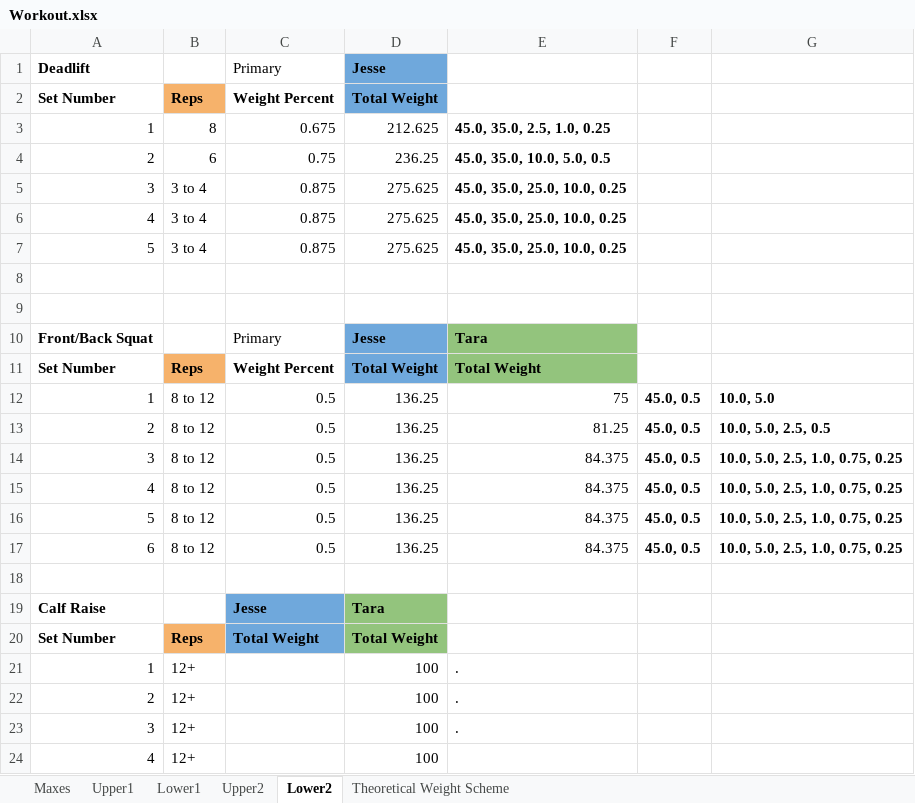
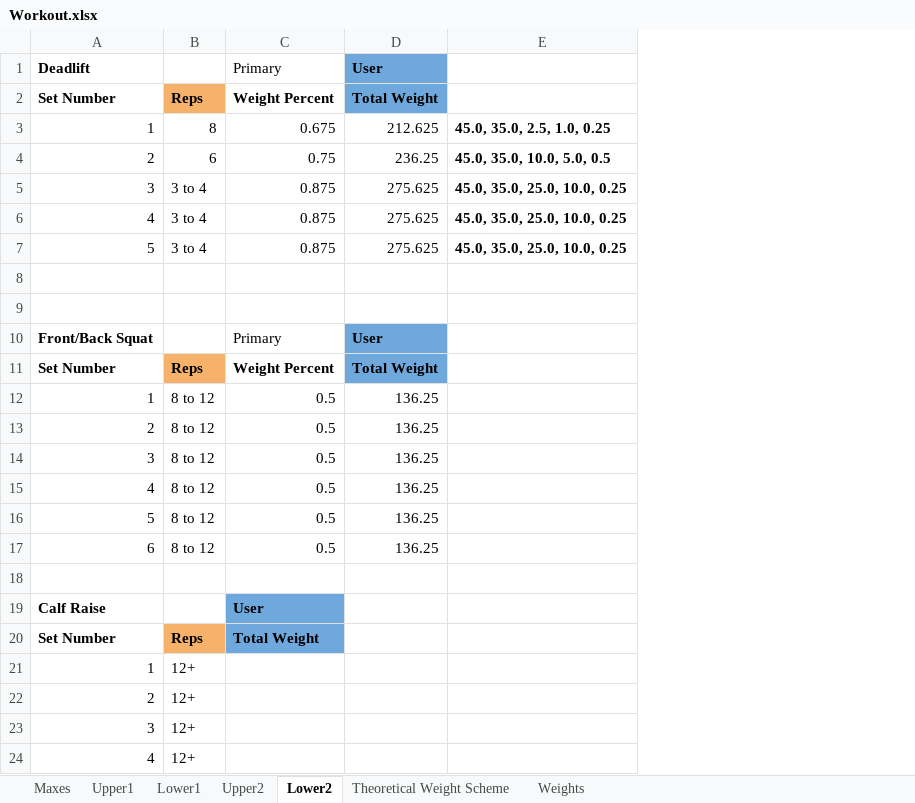
Before and after one commit to Jesse-L2/excel-barbell-workout-tracker, an Excel workbook: Workout.xlsx, sheet Lower2, drawn as a sheet; values as stored, in another font and other column widths than the file's, no borders; the diff names each change by its address in the sheet, - before the commit and + after, or states it on an @@ line.

Commit message:
Spreadsheet improvements, plus added Weights page to add what weights the user has available

```diff
--- a/Workout.xlsx (sheet Lower2)
+++ b/Workout.xlsx (sheet Lower2)
+sheet tab: Weights
-column F, rows 12-17: all 45.0, 0.5
-column G, rows 12-17: 10.0, 5.0 | 10.0, 5.0, 2.5, 0.5 | 10.0, 5.0, 2.5, 1.0, 0.75, 0.25 | 10.0, 5.0, 2.5, 1.0, 0.75, 0.25 | 10.0, 5.0, 2.5, 1.0, 0.75, 0.25 | 10.0, 5.0, 2.5, 1.0, 0.75, 0.25
-D1: Jesse
+D1: User
-D10: Jesse
+D10: User
-E10: Tara
+E10: (empty)
-E10:E11 fill: #93C47D
+E10:E11 fill: none
-E11: Total Weight
+E11: (empty)
-E12: 75
+E12: (empty)
-E13: 81.25
+E13: (empty)
-E14:E17: 84.375
+E14:E17: (empty)
-C19: Jesse
+C19: User
-D19: Tara
+D19: (empty)
-D19:D20 fill: #93C47D
+D19:D20 fill: none
-D20: Total Weight
+D20: (empty)
-D21:D24: 100
+D21:D24: (empty)
-E21:E23: .
+E21:E23: (empty)
```
Also changed, not shown: sheet Maxes, sheet Upper1, sheet Upper2, sheet Lower1, 1 other file.
